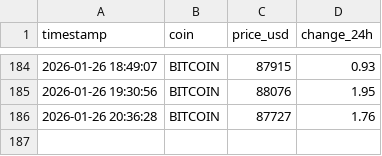
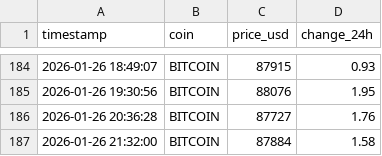
Before and after one commit to pranjalmandhan/crypto-market-pipeline, a CSV file: data/market_history.csv, drawn as a sheet; only a part is shown, gaps mark what is left out.

```diff
--- a/data/market_history.csv
+++ b/data/market_history.csv
@@ -186 +186,2 @@ timestamp,coin,price_usd,change_24h
 2026-01-26 20:36:28,BITCOIN,87727,1.76
+2026-01-26 21:32:00,BITCOIN,87884,1.58
```
